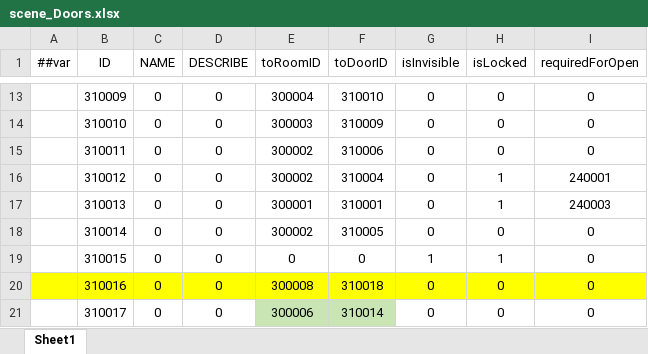
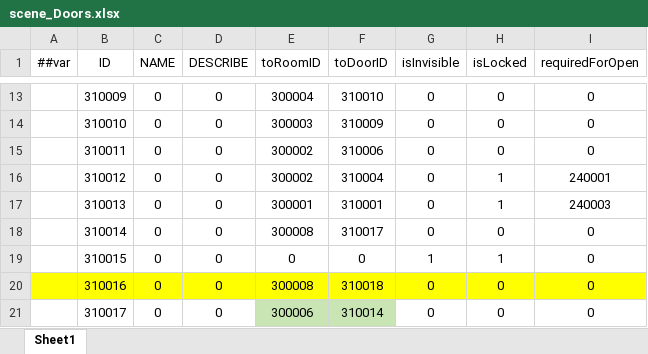
Before and after one commit to HouWang-123/Project-A, an Excel workbook: AAA-Luban-Excel/Datas/scene_Doors.xlsx, sheet Sheet1, drawn as a sheet; only a part is shown, gaps mark what is left out; values as stored, in another font and other column widths than the file's, no borders; the diff names each change by its address in the sheet, - before the commit and + after, or states it on an @@ line.

```diff
--- a/AAA-Luban-Excel/Datas/scene_Doors.xlsx (sheet Sheet1)
+++ b/AAA-Luban-Excel/Datas/scene_Doors.xlsx (sheet Sheet1)
-E18 (toRoomID): 300002
+E18 (toRoomID): 300008
-F18 (toDoorID): 310005
+F18 (toDoorID): 310017
```
Also changed, not shown: AAA-Luban-Excel/Datas/scene_Rooms.xlsx, 13 other files.
